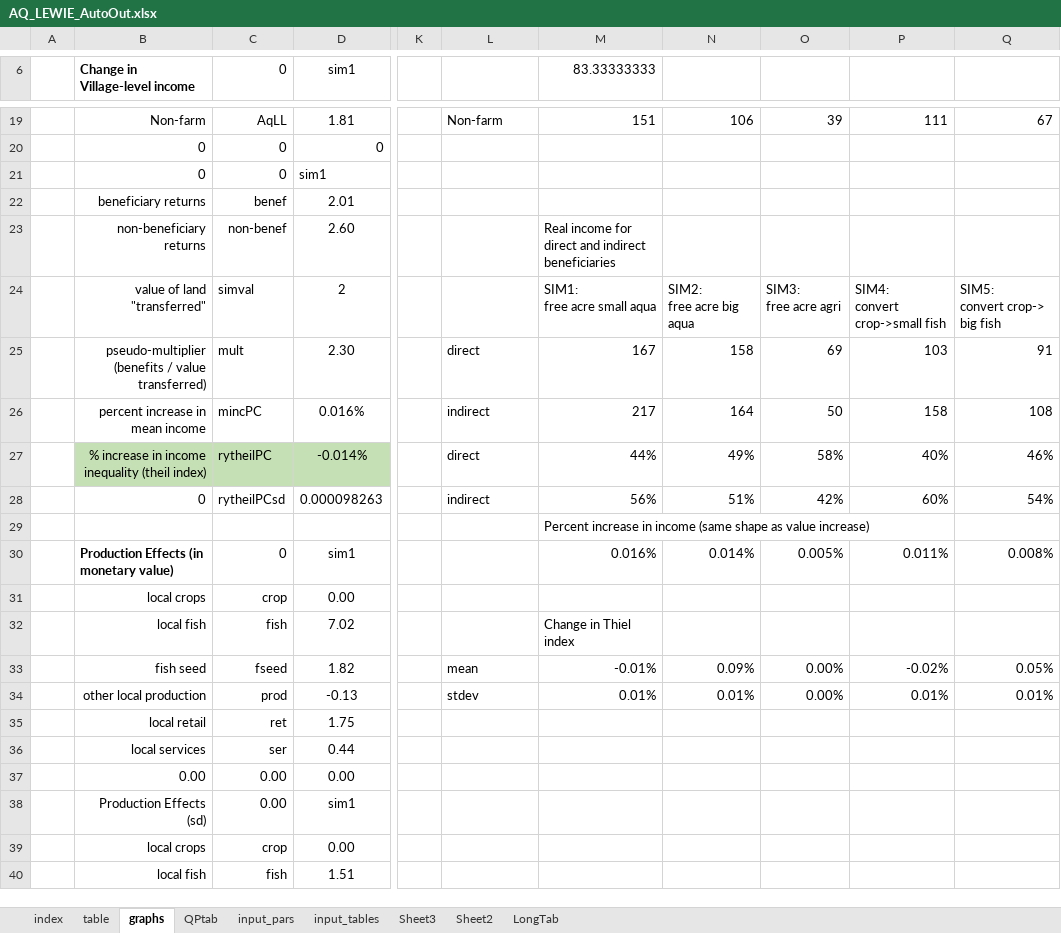
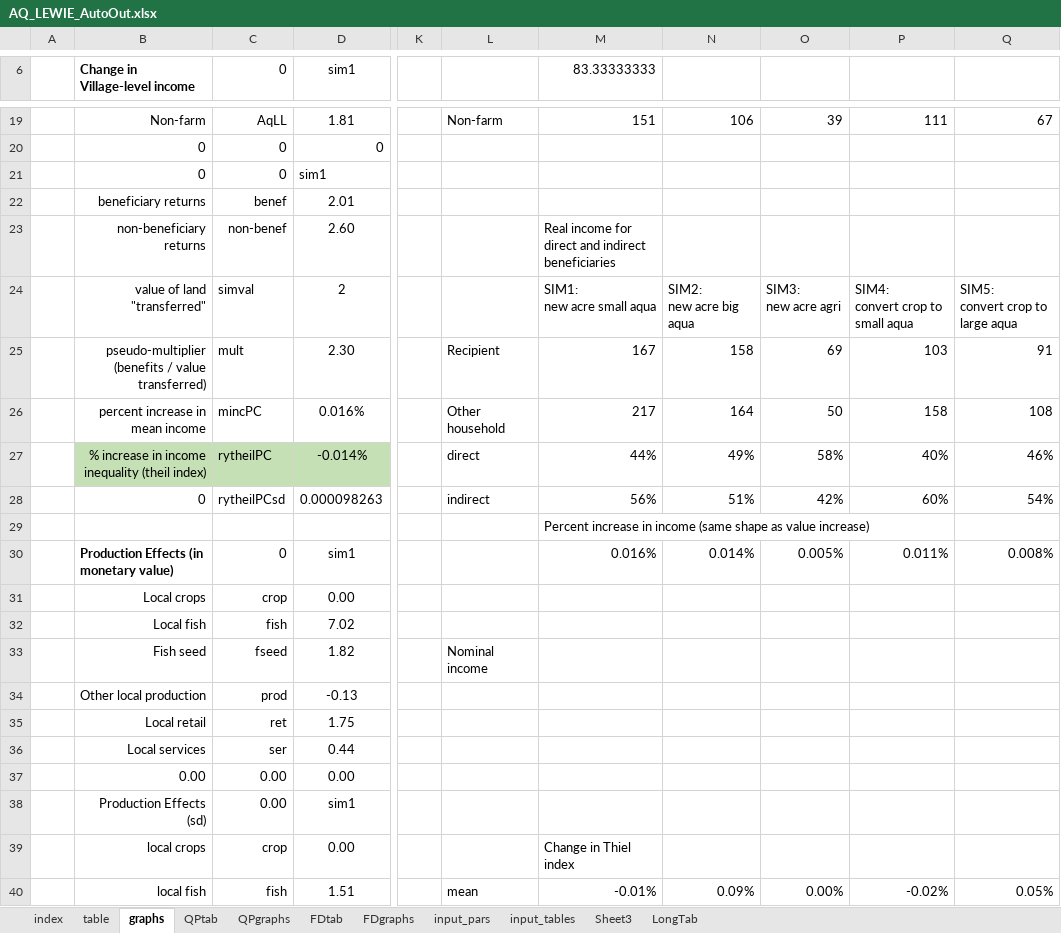
Before and after one commit to mfilipski/AquaLEWIE_github, an Excel workbook: GAMS/AQ_LEWIE_AutoOut.xlsx, sheet graphs, drawn as a sheet; only a part is shown, gaps mark what is left out; values as stored, in another font and other column widths than the file's, no borders; charts and pictures and conditional formats not drawn; ↵ is a line break in a cell; the diff covers the shown part only; the diff names each change by its address in the sheet, - before the commit and + after, or states it on an @@ line.

```diff
--- a/GAMS/AQ_LEWIE_AutoOut.xlsx (sheet graphs)
+++ b/GAMS/AQ_LEWIE_AutoOut.xlsx (sheet graphs)
-sheet tab: Sheet2
+sheet tab: FDgraphs
+sheet tab: QPgraphs
+sheet tab: FDtab
@@ sheet tab order changed: index | table | graphs | QPtab | QPgraphs | FDtab | FDgraphs | input_pars | input_tables | Sheet3 | LongTab @@
-M24 (83.33333333): SIM1: ↵ free acre small aqua
+M24 (83.33333333): SIM1: ↵ new acre small aqua
-N24: SIM2: ↵ free acre big aqua
+N24: SIM2: ↵ new acre big aqua
-O24: SIM3: ↵ free acre agri
+O24: SIM3: ↵ new acre agri
-P24: SIM4: ↵ convert crop->small fish
+P24: SIM4: ↵ convert crop to small aqua
-Q24: SIM5: ↵ convert crop-> big fish
+Q24: SIM5: ↵ convert crop to large aqua
-L25: direct
+L25: Recipient
-L26: indirect
+L26: Other household
-B31 (Change in Village-level income): local crops
+B31 (Change in Village-level income): Local crops
-B32 (Change in Village-level income): local fish
+B32 (Change in Village-level income): Local fish
-M32 (83.33333333): Change in Thiel index
+M32 (83.33333333): (empty)
-B33 (Change in Village-level income): fish seed
+B33 (Change in Village-level income): Fish seed
-L33: mean
+L33: Nominal income
-M33 (83.33333333): -0.01%
+M33 (83.33333333): (empty)
-N33: 0.09%
+N33: (empty)
-O33:O34: 0.00%
+O33:O34: (empty)
-P33: -0.02%
+P33: (empty)
-Q33: 0.05%
+Q33: (empty)
-B34 (Change in Village-level income): other local production
+B34 (Change in Village-level income): Other local production
-L34: stdev
+L34: (empty)
-M34 (83.33333333): 0.01%
+M34 (83.33333333): (empty)
-N34: 0.01%
+N34: (empty)
-P34: 0.01%
+P34: (empty)
-Q34: 0.01%
+Q34: (empty)
-B35 (Change in Village-level income): local retail
+B35 (Change in Village-level income): Local retail
-B36 (Change in Village-level income): local services
+B36 (Change in Village-level income): Local services
-M39 (83.33333333): (empty)
+M39 (83.33333333): Change in Thiel index
-L40: (empty)
+L40: mean
-M40 (83.33333333): (empty)
+M40 (83.33333333): -0.01%
-N40: (empty)
+N40: 0.09%
-O40: (empty)
+O40: 0.00%
-P40: (empty)
+P40: -0.02%
-Q40: (empty)
+Q40: 0.05%
```
Also changed, not shown: 32 edited cells elsewhere in this sheet, sheet FDgraphs, sheet QPtab, sheet input_tables, sheet index, sheet table, sheet LongTab, formulas that keep their value, charts or pictures, GAMS/AQ_LEWIE_InputSheet.xlsx, 22 other files.
